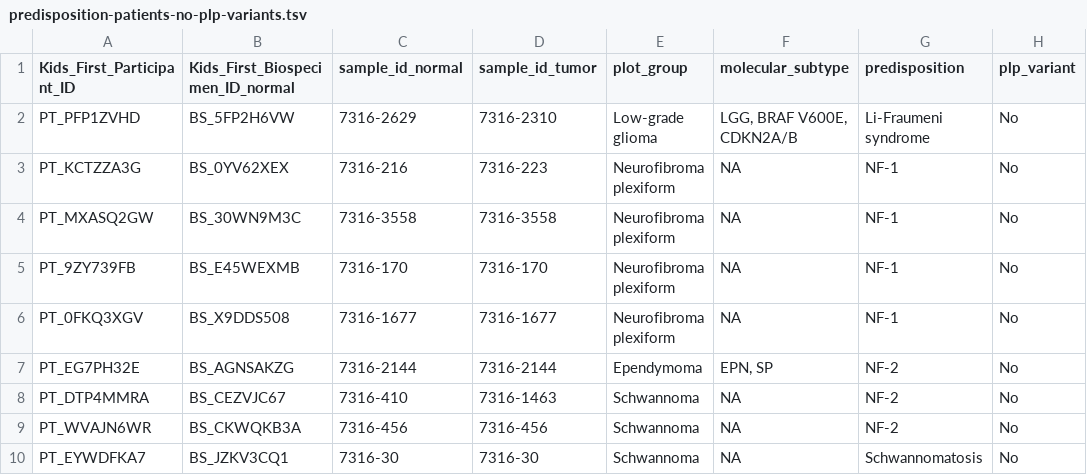
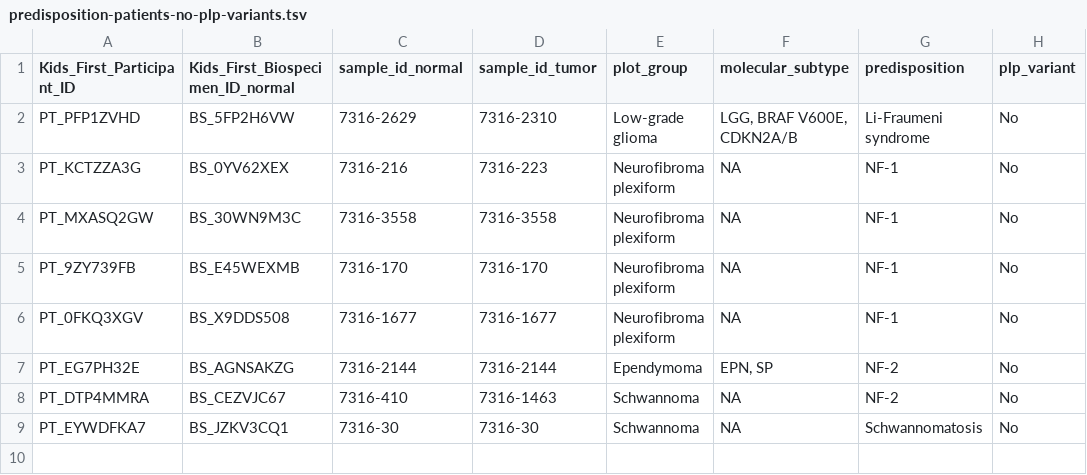
Before and after one commit to diskin-lab-chop/pbta-germline-somatic, a TSV file: analyses/predisposition-variants/results/predisposition-patients-no-plp-variants.tsv, drawn as a sheet.

```diff
--- a/analyses/predisposition-variants/results/predisposition-patients-no-plp-variants.tsv
+++ b/analyses/predisposition-variants/results/predisposition-patients-no-plp-variants.tsv
@@ -8,3 +8,2 @@ PT_EG7PH32E	BS_AGNSAKZG	7316-2144	7316-2144	Ependymoma	EPN, SP	NF-2	No
 PT_DTP4MMRA	BS_CEZVJC67	7316-410	7316-1463	Schwannoma	NA	NF-2	No
-PT_WVAJN6WR	BS_CKWQKB3A	7316-456	7316-456	Schwannoma	NA	NF-2	No
 PT_EYWDFKA7	BS_JZKV3CQ1	7316-30	7316-30	Schwannoma	NA	Schwannomatosis	No
```
Also changed, not shown: analyses/predisposition-variants/results/incidental-findings-predisposition-structural-variants-path-review.tsv, analyses/predisposition-variants/results/incidental-findings-predisposition-structural-variants.tsv, 7 other files.
